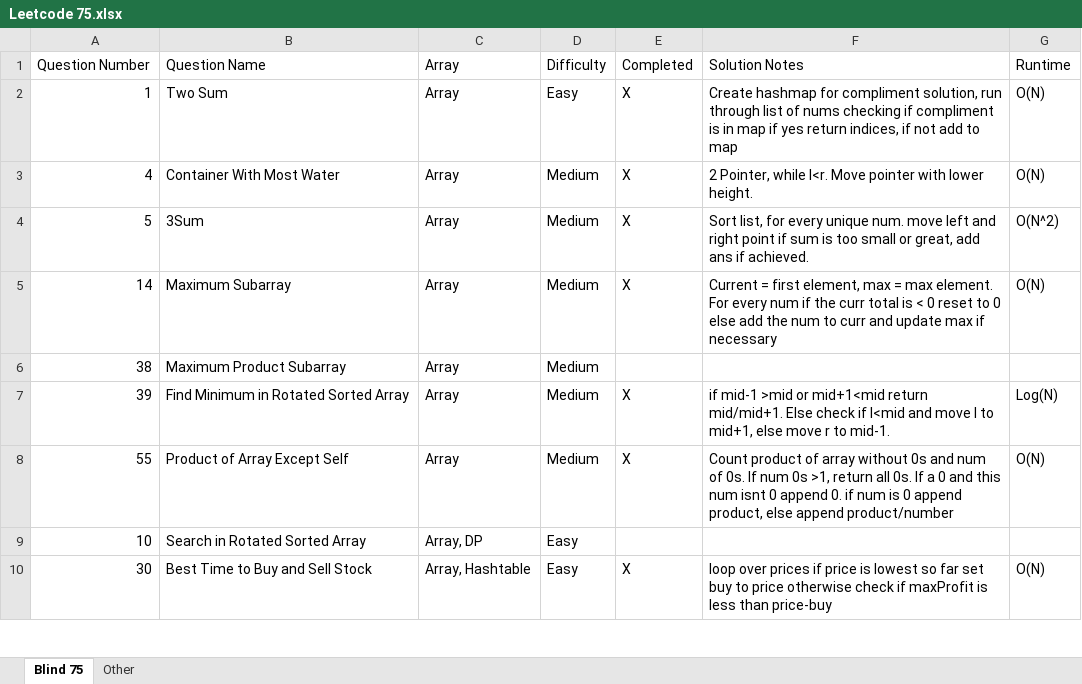
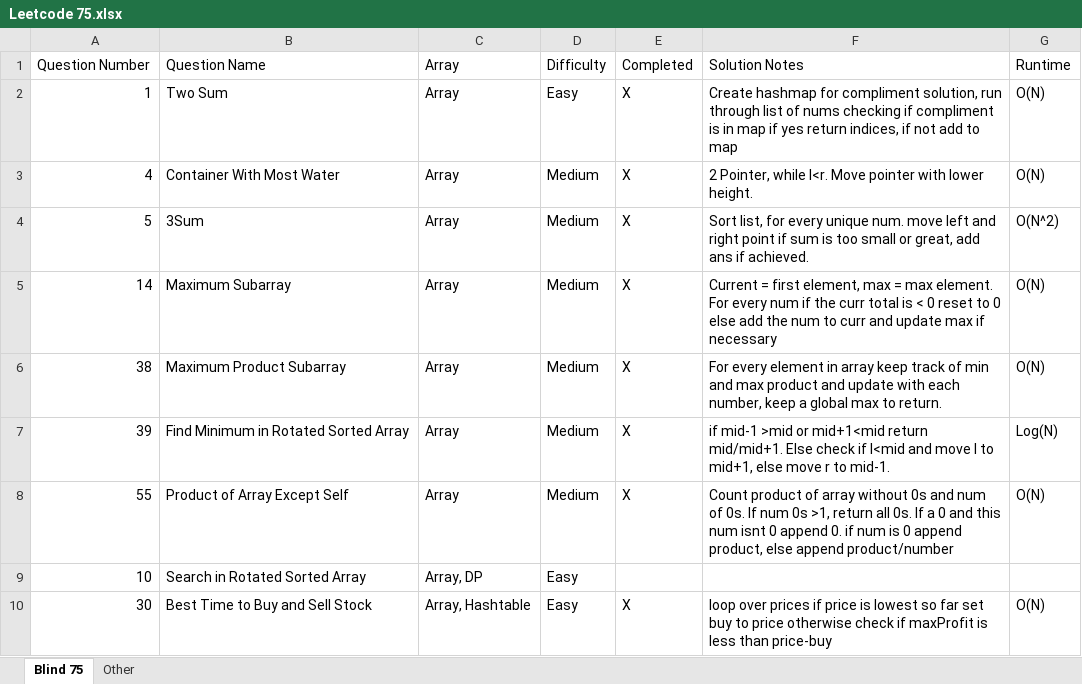
Before and after one commit to wk16/Leetcode-Blind-75, an Excel workbook: Leetcode 75.xlsx, sheet Blind 75, drawn as a sheet; only a part is shown; values as stored, in another font and other column widths than the file's, no borders; the diff names each change by its address in the sheet, - before the commit and + after, or states it on an @@ line.

Commit message:
Maximum Product Subarray Complete

```diff
--- a/Leetcode 75.xlsx (sheet Blind 75)
+++ b/Leetcode 75.xlsx (sheet Blind 75)
-E6: (empty)
+E6: X
-F6: (empty)
+F6: For every element in array keep track of min and max product and update with each number, keep a global max to return.
-G6: (empty)
+G6: O(N)
```
Also changed, not shown: 3 other files.
